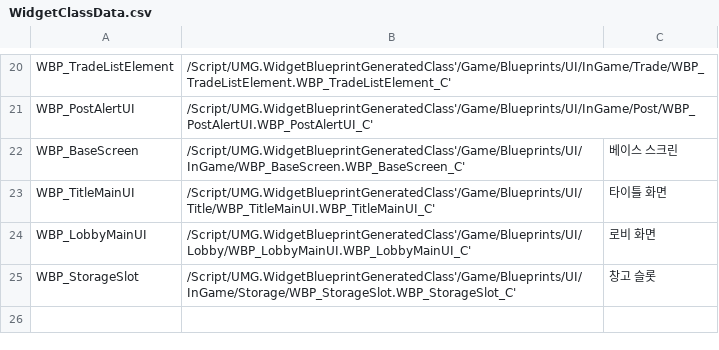
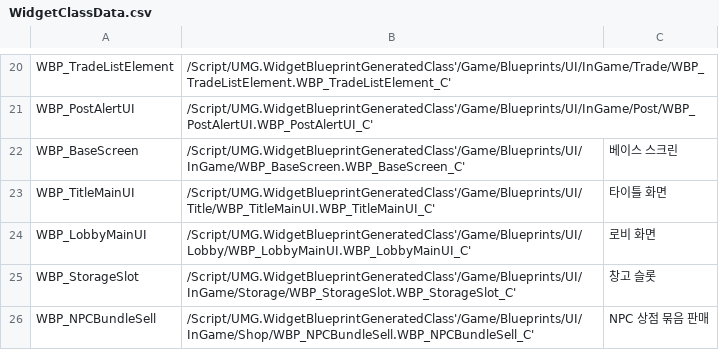
Before and after one commit to minhvvan/RLR, a CSV file: Data/WidgetClassData.csv, drawn as a sheet; only a part is shown, gaps mark what is left out; the diff names each change by its address in the sheet, - before the commit and + after, or states it on an @@ line.

Commit message:
[Feat] Add ShopBundleSell

```diff
--- a/Data/WidgetClassData.csv
+++ b/Data/WidgetClassData.csv
+row 26: WBP_NPCBundleSell | /Script/UMG.WidgetBlueprintGeneratedClass'/Game/Blueprints/UI/InGame/Shop/WBP_NPCBundleSell.WBP_NPCBundleSell_C' | NPC 상점 묶음 판매
```
Also changed, not shown: 3 other files.
